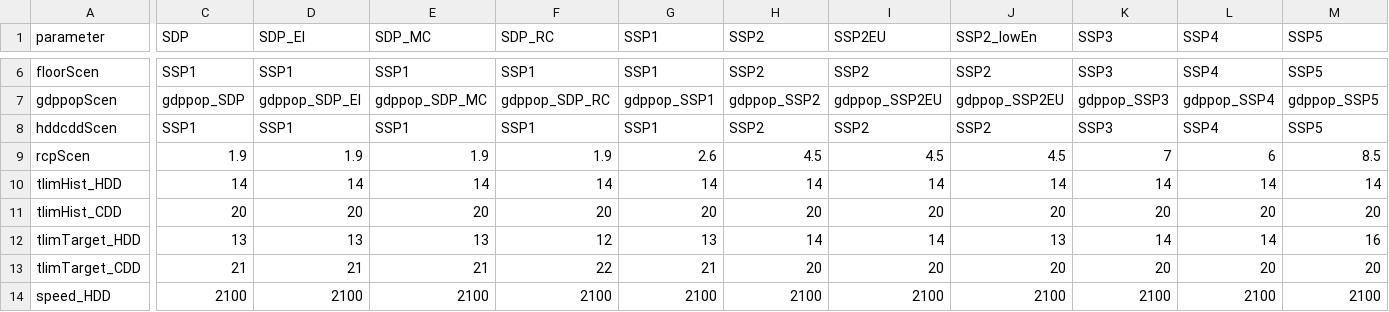
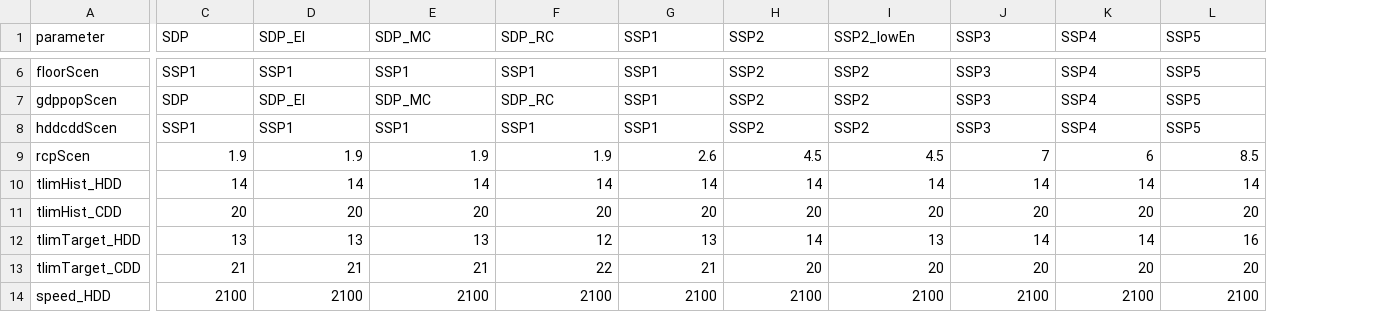
Before and after one commit to pik-piam/edgebuildings, a CSV file: inst/config/configFull.csv, drawn as a sheet; only a part is shown, gaps mark what is left out; removed rows and columns are numbered as before the commit, all else as after; the diff covers the shown part only; the diff names each change by its address in the sheet, - before the commit and + after, or states it on an @@ line.

Commit message:
implement change of macro driver scenario names; restructure pop, gdp and gdppop data frames; correct bug in makeProjections

```diff
--- a/inst/config/configFull.csv
+++ b/inst/config/configFull.csv
-column I (SSP2EU), rows 6-14: SSP2 | gdppop_SSP2EU | SSP2 | 4.5 | 14 | 20 | 14 | 20 | 2100
-C7 (SDP): gdppop_SDP
+C7 (SDP): SDP
-D7 (SDP_EI): gdppop_SDP_EI
+D7 (SDP_EI): SDP_EI
-E7 (SDP_MC): gdppop_SDP_MC
+E7 (SDP_MC): SDP_MC
-F7 (SDP_RC): gdppop_SDP_RC
+F7 (SDP_RC): SDP_RC
-G7 (SSP1): gdppop_SSP1
+G7 (SSP1): SSP1
-H7 (SSP2): gdppop_SSP2
+H7 (SSP2): SSP2
-I7 (SSP2_lowEn): gdppop_SSP2EU
+I7 (SSP2_lowEn): SSP2
-J7 (SSP3): gdppop_SSP3
+J7 (SSP3): SSP3
-K7 (SSP4): gdppop_SSP4
+K7 (SSP4): SSP4
-L7 (SSP5): gdppop_SSP5
+L7 (SSP5): SSP5
```
Also changed, not shown: 50 edited cells elsewhere in this file, inst/config/configEDGEscens.csv, inst/config/configSSP2-Impact.csv, 21 other files.
